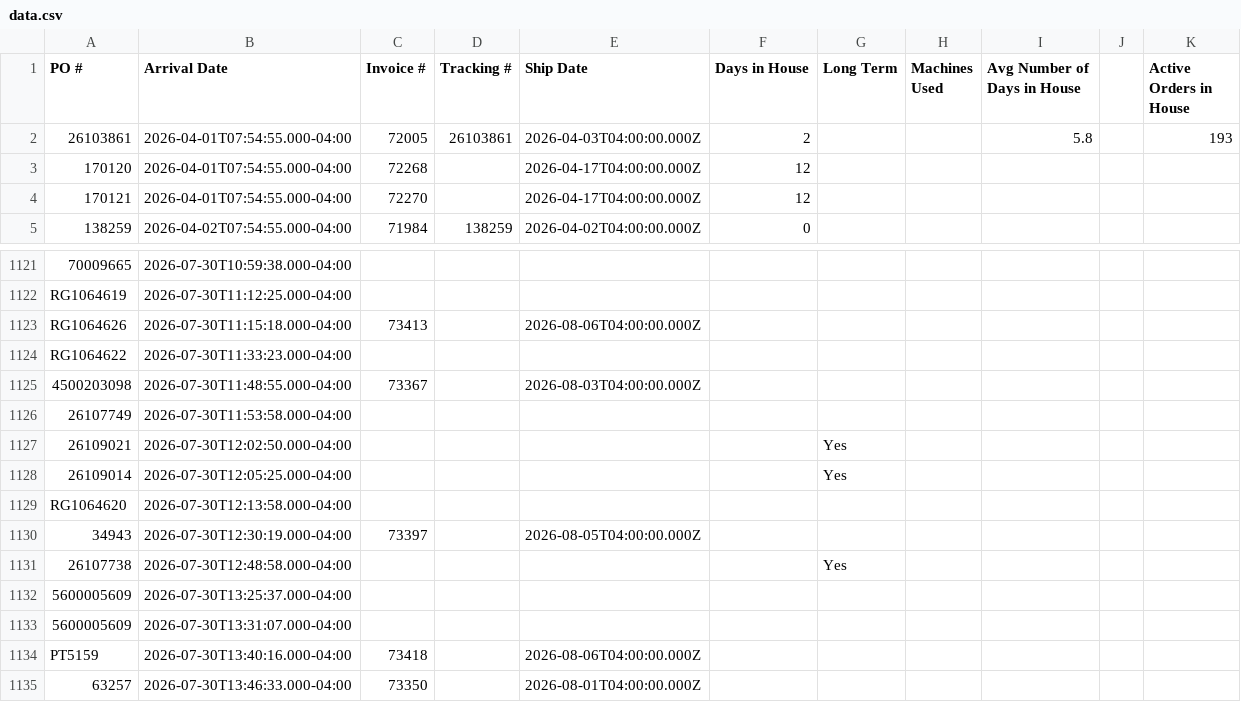
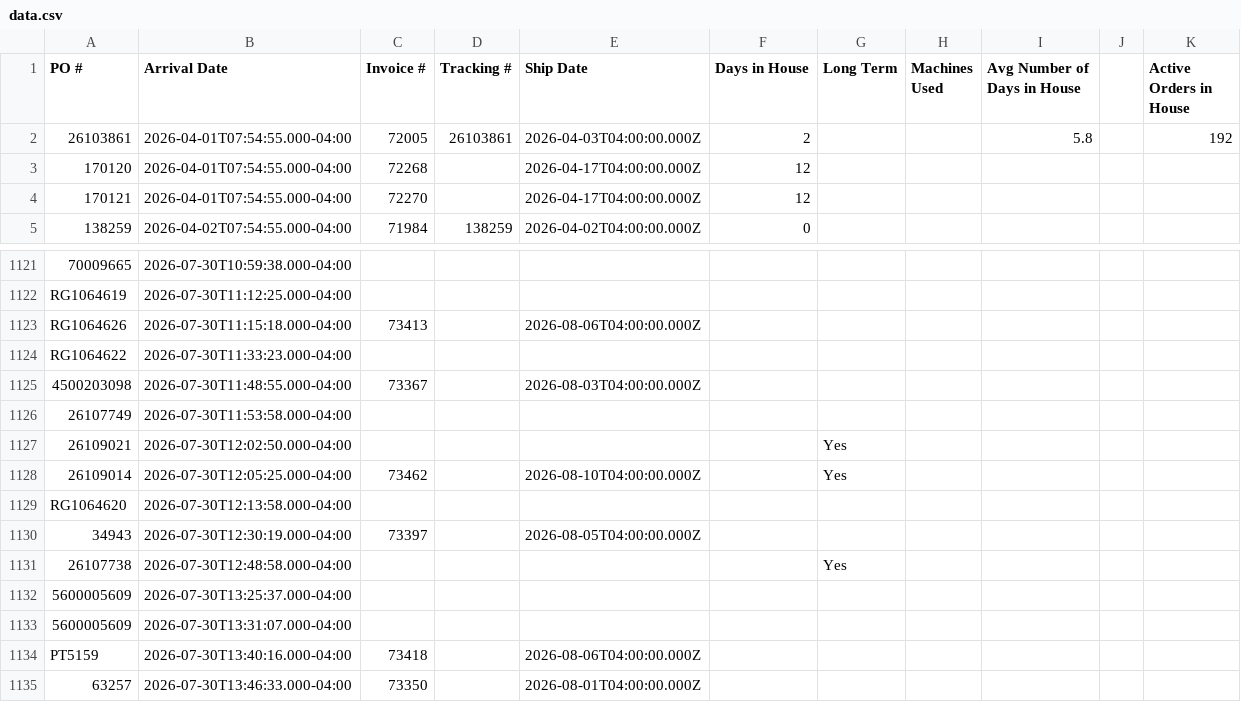
Before and after one commit to cgprecise/pic-dashboard, a CSV file: data.csv, drawn as a sheet; only a part is shown, gaps mark what is left out.

```diff
--- a/data.csv
+++ b/data.csv
@@ -1,3 +1,3 @@
 PO #,Arrival Date,Invoice #,Tracking #,Ship Date,Days in House,Long Term,Machines Used,Avg Number of Days in House,,Active Orders in House
-26103861,2026-04-01T07:54:55.000-04:00,72005,26103861,2026-04-03T04:00:00.000Z,2,,,5.8,,193
+26103861,2026-04-01T07:54:55.000-04:00,72005,26103861,2026-04-03T04:00:00.000Z,2,,,5.8,,192
 170120,2026-04-01T07:54:55.000-04:00,72268,,2026-04-17T04:00:00.000Z,12,,,,,
@@ -1127,3 +1127,3 @@ RG1064622,2026-07-30T11:33:23.000-04:00,,,,,,,,,
 26109021,2026-07-30T12:02:50.000-04:00,,,,,Yes,,,,
-26109014,2026-07-30T12:05:25.000-04:00,,,,,Yes,,,,
+26109014,2026-07-30T12:05:25.000-04:00,73462,,2026-08-10T04:00:00.000Z,,Yes,,,,
 RG1064620,2026-07-30T12:13:58.000-04:00,,,,,,,,,
```
